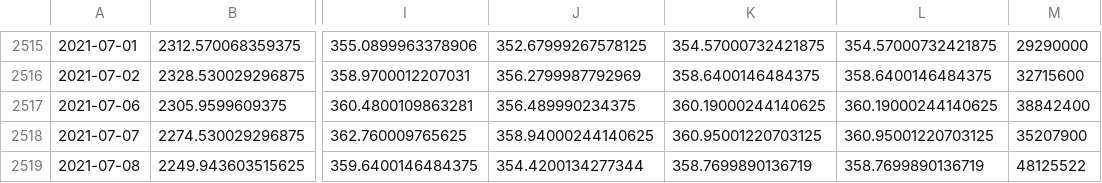
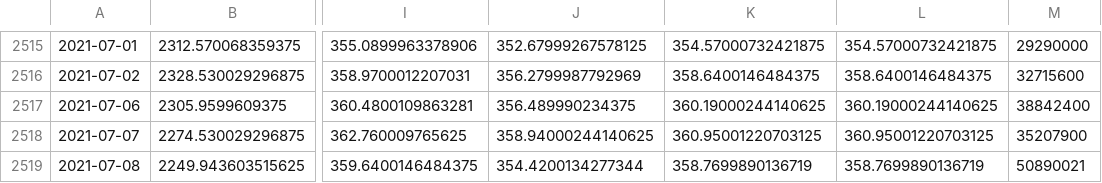
Before and after one commit to JordanCandido/Portfolio-Analysis-and-Monte-Carlo-Simulations, a CSV file: qqqrut.csv, drawn as a sheet; only a part is shown, gaps mark what is left out; the diff names each change by its address in the sheet, - before the commit and + after, or states it on an @@ line.

```diff
--- a/qqqrut.csv
+++ b/qqqrut.csv
-M2519: 48125522
+M2519: 50890021
```
Also changed, not shown: aapltsla.csv, crypto.csv, 3 other files.
